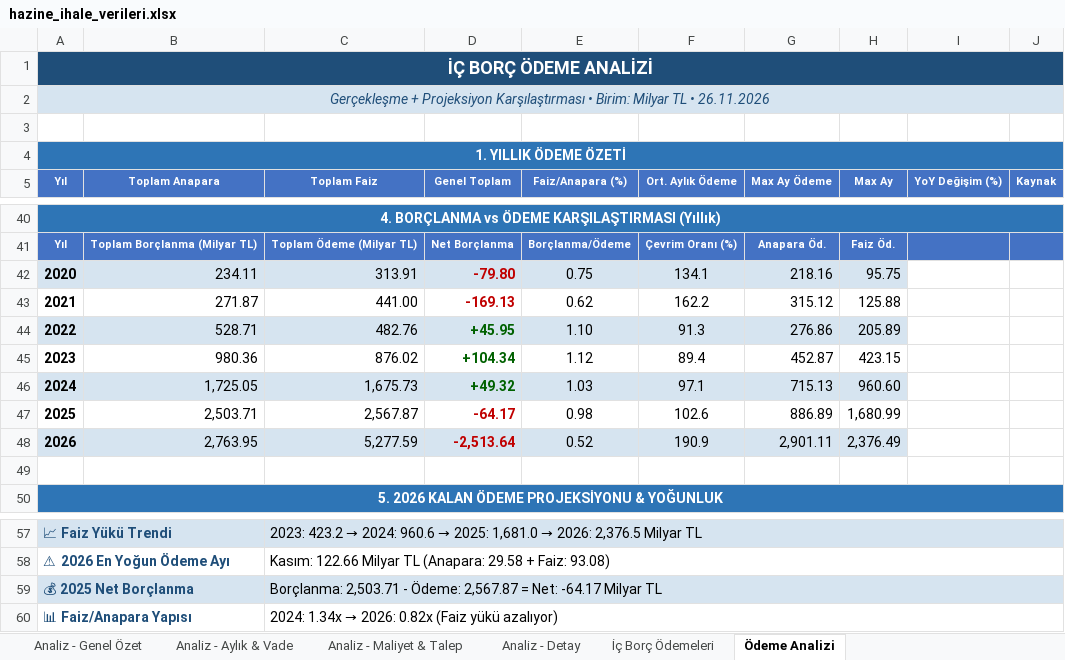
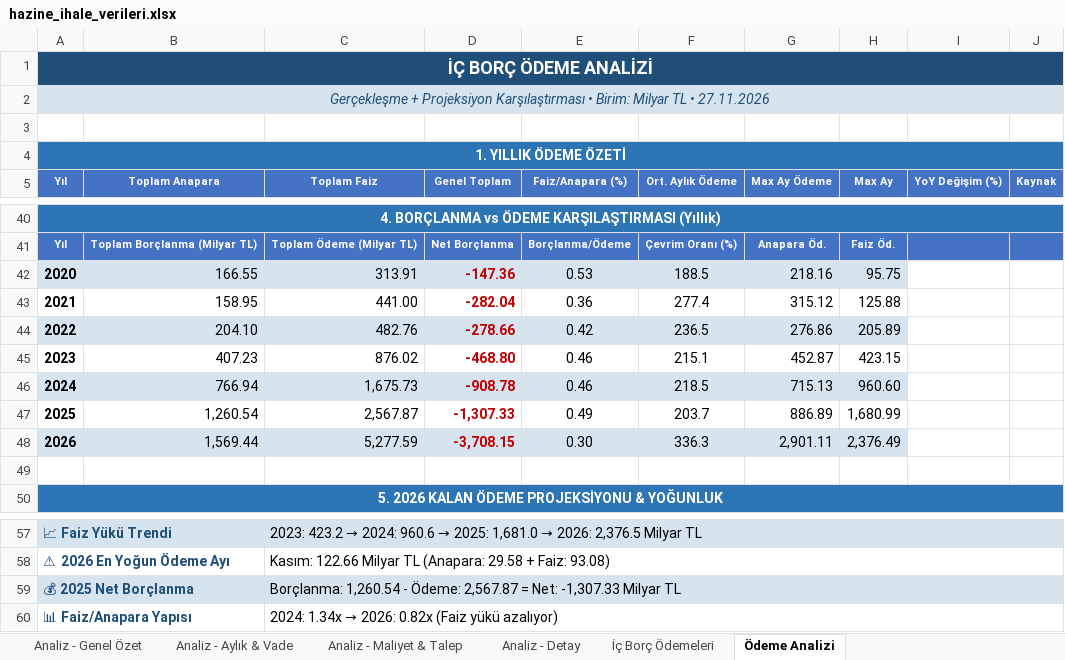
Before and after one commit to sabacanli/ekonomik-veriler-dashboard, an Excel workbook: hazine ihale /hazine_ihale_verileri.xlsx, sheet Ödeme Analizi, drawn as a sheet; only a part is shown, gaps mark what is left out; values as stored, in another font and other column widths than the file's, no borders; the diff names each change by its address in the sheet, - before the commit and + after, or states it on an @@ line.

```diff
--- a/hazine ihale /hazine_ihale_verileri.xlsx (sheet Ödeme Analizi)
+++ b/hazine ihale /hazine_ihale_verileri.xlsx (sheet Ödeme Analizi)
-A2 (Yıl): …TL • 26.11.2026
+A2 (Yıl): …TL • 27.11.2026
-B42 (Toplam Anapara): 234.11
+B42 (Toplam Anapara): 166.55
-D42 (Genel Toplam): -79.80
+D42 (Genel Toplam): -147.36
-E42 (Faiz/Anapara (%)): 0.75
+E42 (Faiz/Anapara (%)): 0.53
-F42 (Ort. Aylık Ödeme): 134.1
+F42 (Ort. Aylık Ödeme): 188.5
-B43 (Toplam Anapara): 271.87
+B43 (Toplam Anapara): 158.95
-D43 (Genel Toplam): -169.13
+D43 (Genel Toplam): -282.04
-E43 (Faiz/Anapara (%)): 0.62
+E43 (Faiz/Anapara (%)): 0.36
-F43 (Ort. Aylık Ödeme): 162.2
+F43 (Ort. Aylık Ödeme): 277.4
-B44 (Toplam Anapara): 528.71
+B44 (Toplam Anapara): 204.10
-D44 (Genel Toplam): +45.95
+D44 (Genel Toplam): -278.66
-D44:D46 text colour: #006100
+D44:D46 text colour: #C00000
-E44 (Faiz/Anapara (%)): 1.10
+E44 (Faiz/Anapara (%)): 0.42
-F44 (Ort. Aylık Ödeme): 91.3
+F44 (Ort. Aylık Ödeme): 236.5
-B45 (Toplam Anapara): 980.36
+B45 (Toplam Anapara): 407.23
-D45 (Genel Toplam): +104.34
+D45 (Genel Toplam): -468.80
-E45 (Faiz/Anapara (%)): 1.12
+E45 (Faiz/Anapara (%)): 0.46
-F45 (Ort. Aylık Ödeme): 89.4
+F45 (Ort. Aylık Ödeme): 215.1
-B46 (Toplam Anapara): 1,725.05
+B46 (Toplam Anapara): 766.94
-D46 (Genel Toplam): +49.32
+D46 (Genel Toplam): -908.78
-E46 (Faiz/Anapara (%)): 1.03
+E46 (Faiz/Anapara (%)): 0.46
-F46 (Ort. Aylık Ödeme): 97.1
+F46 (Ort. Aylık Ödeme): 218.5
-B47 (Toplam Anapara): 2,503.71
+B47 (Toplam Anapara): 1,260.54
-D47 (Genel Toplam): -64.17
+D47 (Genel Toplam): -1,307.33
-E47 (Faiz/Anapara (%)): 0.98
+E47 (Faiz/Anapara (%)): 0.49
-F47 (Ort. Aylık Ödeme): 102.6
+F47 (Ort. Aylık Ödeme): 203.7
-B48 (Toplam Anapara): 2,763.95
+B48 (Toplam Anapara): 1,569.44
-D48 (Genel Toplam): -2,513.64
+D48 (Genel Toplam): -3,708.15
-E48 (Faiz/Anapara (%)): 0.52
+E48 (Faiz/Anapara (%)): 0.30
-F48 (Ort. Aylık Ödeme): 190.9
+F48 (Ort. Aylık Ödeme): 336.3
-C59 (Toplam Faiz): Borçlanma: 2,503.71 - Ödeme: 2,567.87 = Net: -64.17 Milyar TL
+C59 (Toplam Faiz): Borçlanma: 1,260.54 - Ödeme: 2,567.87 = Net: -1,307.33 Milyar TL
```
Also changed, not shown: sheet Tüm İhaleler, sheet Analiz - Detay, sheet Analiz - Aylık & Vade, sheet Analiz - Genel Özet, sheet Analiz - Maliyet & Talep, sheet Özet, 1 more sheet, other sheet tabs, butce/butce.xlsx, cari acik/cari_acik_son.xlsx, 30 other files.
